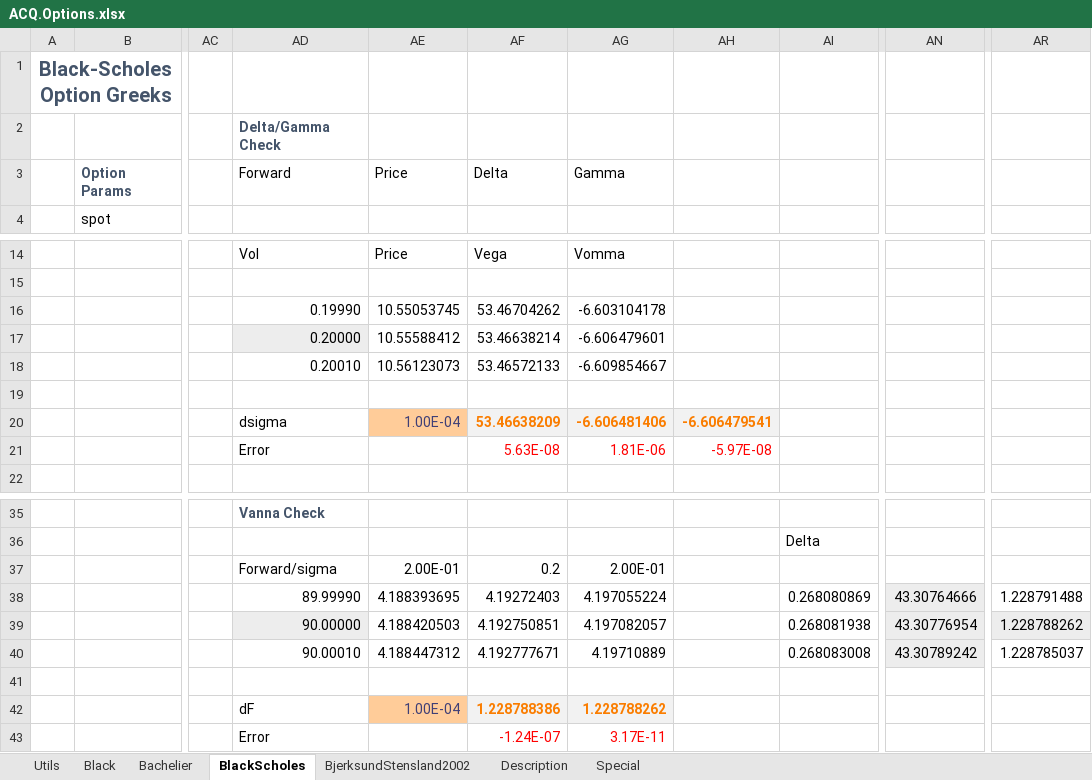
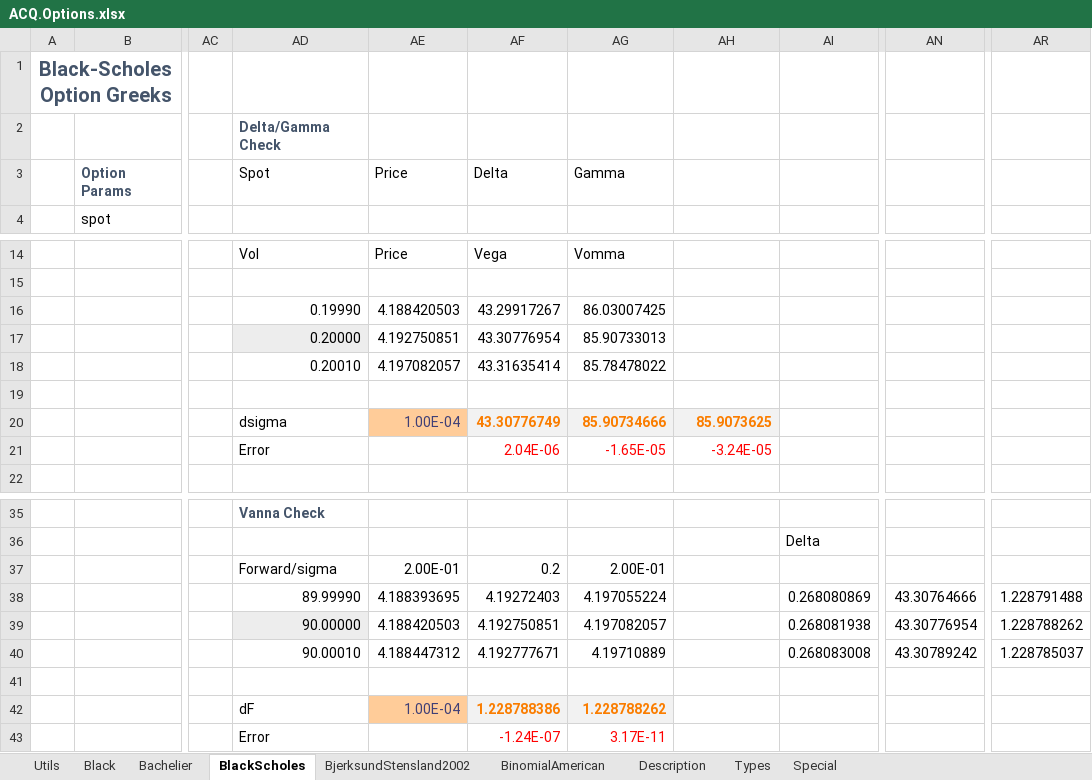
Before and after one commit to ratesquant/ACQ, an Excel workbook: Distribution/ACQ.Options.xlsx, sheet BlackScholes, drawn as a sheet; only a part is shown, gaps mark what is left out; values as stored, in another font and other column widths than the file's, no borders; charts and pictures not drawn; the diff names each change by its address in the sheet, - before the commit and + after, or states it on an @@ line.

Commit message:
added binomial pricer for american options, fixed cost of carry bug with Bjerksund approximation

```diff
--- a/Distribution/ACQ.Options.xlsx (sheet BlackScholes)
+++ b/Distribution/ACQ.Options.xlsx (sheet BlackScholes)
+sheet tab: BinomialAmerican
+sheet tab: Types
-AD3: Forward
+AD3: Spot
-AE16: 10.55053745
+AE16: 4.188420503
-AF16: 53.46704262
+AF16: 43.29917267
-AG16: -6.603104178
+AG16: 86.03007425
-AE17: 10.55588412
+AE17: 4.192750851
-AF17: 53.46638214
+AF17: 43.30776954
-AG17: -6.606479601
+AG17: 85.90733013
-AE18: 10.56123073
+AE18: 4.197082057
-AF18: 53.46572133
+AF18: 43.31635414
-AG18: -6.609854667
+AG18: 85.78478022
-AF20: 53.46638209
+AF20: 43.30776749
-AG20: -6.606481406
+AG20: 85.90734666
-AH20: -6.606479541
+AH20: 85.9073625
-AF21: 5.63E-08
+AF21: 2.04E-06
-AG21: 1.81E-06
+AG21: -1.65E-05
-AH21: -5.97E-08
+AH21: -3.24E-05
-AN38:AN40 fill: #EDEDED
+AN38:AN40 fill: none
-AR39 fill: #EDEDED
+AR39 fill: none
```
Also changed, not shown: sheet BjerksundStensland2002, sheet Black, sheet Description, sheet Utils, formulas that keep their value, ACQ.Excel/ACQ.Options.xlsx, 7 other files.
